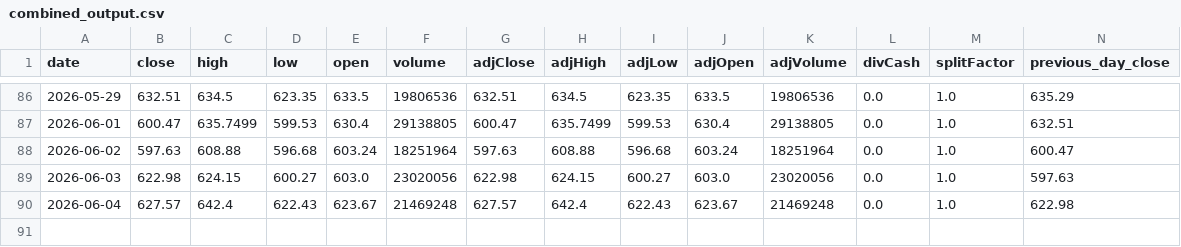
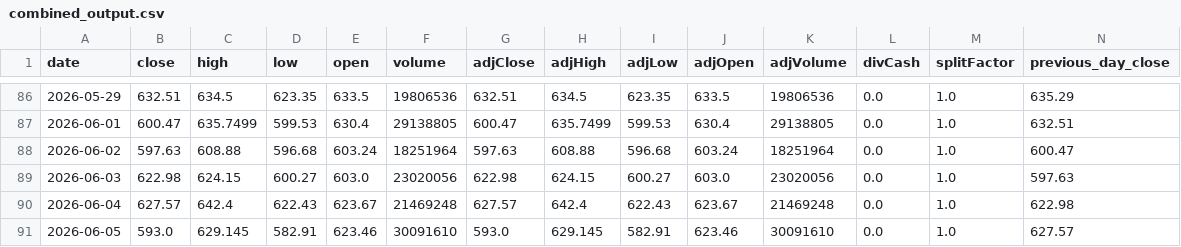
Before and after one commit to Ethan07914/stock_price_prediction_v2, a CSV file: data/combined_output.csv, drawn as a sheet; only a part is shown, gaps mark what is left out; rows hold the shown columns only; the diff names each change by its address in the sheet, - before the commit and + after, or states it on an @@ line.

```diff
--- a/data/combined_output.csv
+++ b/data/combined_output.csv
+row 91: 2026-06-05 | 593.0 | 629.145 | 582.91 | 623.46 | 30091610 | 593.0 | 629.145 | 582.91 | 623.46 | 30091610 | 0.0 | 1.0 | 627.57
```
Also changed, not shown: data/extracted_stock_data.csv, data/model_ready.csv, 8 other files.
